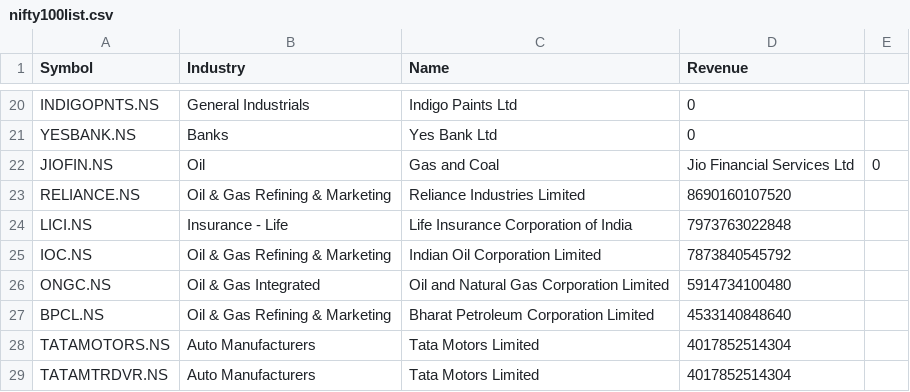
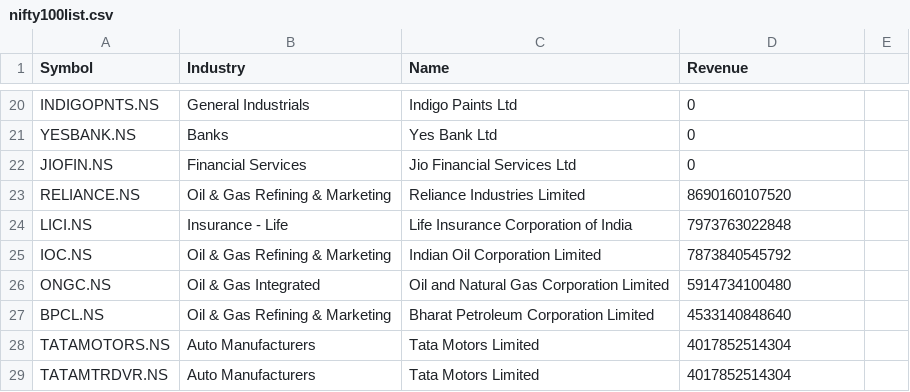
Before and after one commit to Anshuman2121/stockprediction, a CSV file: nifty100list.csv, drawn as a sheet; only a part is shown, gaps mark what is left out.

Commit message:
Added new stocks

```diff
--- a/nifty100list.csv
+++ b/nifty100list.csv
@@ -21,3 +21,3 @@ INDIGOPNTS.NS,General Industrials,Indigo Paints Ltd,0
 YESBANK.NS,Banks,Yes Bank Ltd,0
-JIOFIN.NS,Oil, Gas and Coal,Jio Financial Services Ltd,0
+JIOFIN.NS,Financial Services ,Jio Financial Services Ltd,0
 RELIANCE.NS,Oil & Gas Refining & Marketing,Reliance Industries Limited,8690160107520
```
